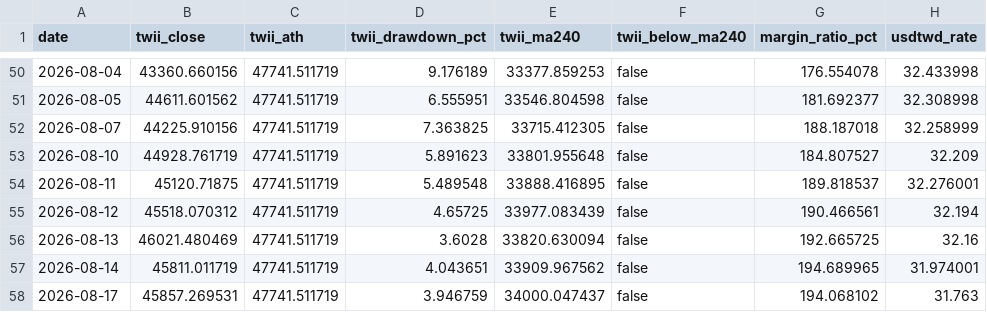
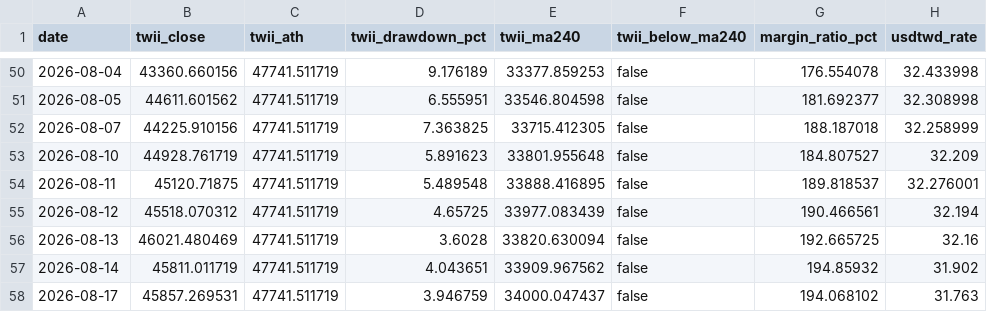
Before and after one commit to afk13e43/Stock_Notice, a CSV file: history/tw_history.csv, drawn as a sheet; only a part is shown, gaps mark what is left out.

```diff
--- a/history/tw_history.csv
+++ b/history/tw_history.csv
@@ -56,3 +56,3 @@ date,twii_close,twii_ath,twii_drawdown_pct,twii_ma240,twii_below_ma240,margin_ra
 2026-08-13,46021.480469,47741.511719,3.6028,33820.630094,false,192.665725,32.16
-2026-08-14,45811.011719,47741.511719,4.043651,33909.967562,false,194.689965,31.974001
+2026-08-14,45811.011719,47741.511719,4.043651,33909.967562,false,194.85932,31.902
 2026-08-17,45857.269531,47741.511719,3.946759,34000.047437,false,194.068102,31.763
```
